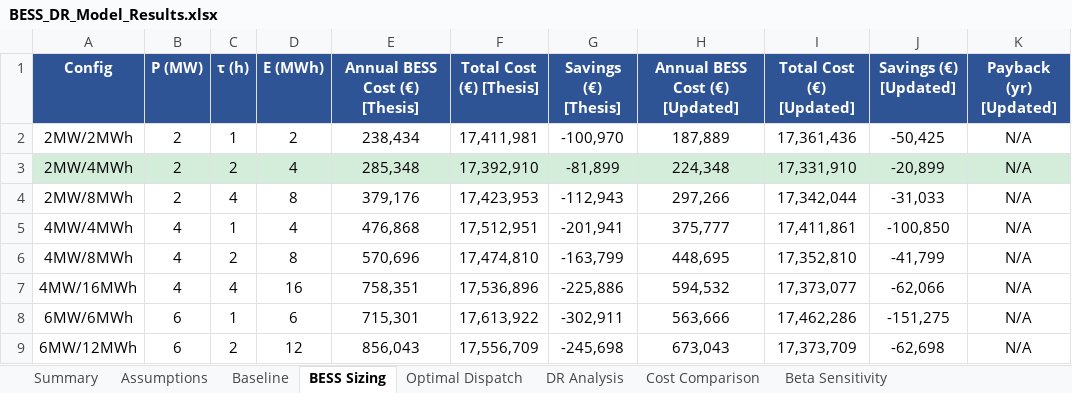
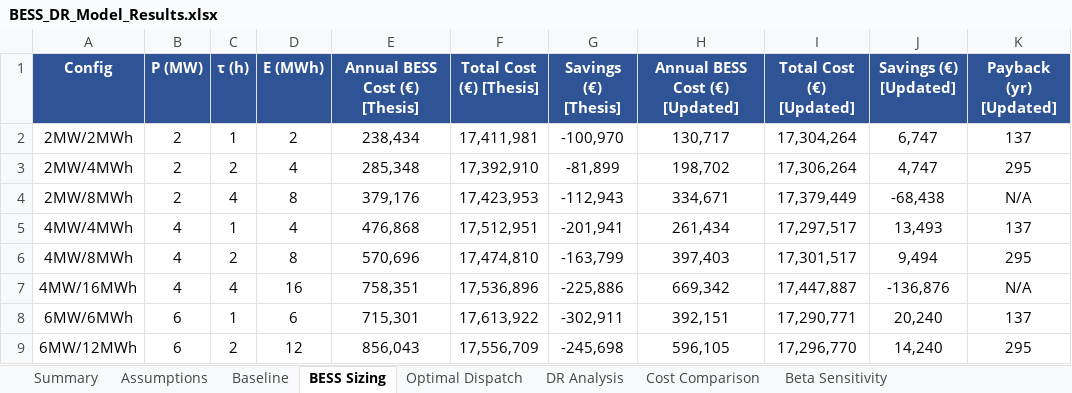
Before and after one commit to dbchristenson/bess-lp-modeling, an Excel workbook: BESS_DR_Model_Results.xlsx, sheet BESS Sizing, drawn as a sheet; only a part is shown; values as stored, in another font and other column widths than the file's, no borders; the diff covers the shown part only; the diff names each change by its address in the sheet, - before the commit and + after, or states it on an @@ line.

```diff
--- a/BESS_DR_Model_Results.xlsx (sheet BESS Sizing)
+++ b/BESS_DR_Model_Results.xlsx (sheet BESS Sizing)
-H2 (Annual BESS Cost (€) [Updated]): 187,889
+H2 (Annual BESS Cost (€) [Updated]): 130,717
-I2 (Total Cost (€) [Updated]): 17,361,436
+I2 (Total Cost (€) [Updated]): 17,304,264
-J2 (Savings (€) [Updated]): -50,425
+J2 (Savings (€) [Updated]): 6,747
-K2 (Payback (yr) [Updated]): N/A
+K2 (Payback (yr) [Updated]): 137
-A3:K3 fill: #D4EDDA
+A3:K3 fill: none
-H3 (Annual BESS Cost (€) [Updated]): 224,348
+H3 (Annual BESS Cost (€) [Updated]): 198,702
-I3 (Total Cost (€) [Updated]): 17,331,910
+I3 (Total Cost (€) [Updated]): 17,306,264
-J3 (Savings (€) [Updated]): -20,899
+J3 (Savings (€) [Updated]): 4,747
-K3 (Payback (yr) [Updated]): N/A
+K3 (Payback (yr) [Updated]): 295
-H4 (Annual BESS Cost (€) [Updated]): 297,266
+H4 (Annual BESS Cost (€) [Updated]): 334,671
-I4 (Total Cost (€) [Updated]): 17,342,044
+I4 (Total Cost (€) [Updated]): 17,379,449
-J4 (Savings (€) [Updated]): -31,033
+J4 (Savings (€) [Updated]): -68,438
-H5 (Annual BESS Cost (€) [Updated]): 375,777
+H5 (Annual BESS Cost (€) [Updated]): 261,434
-I5 (Total Cost (€) [Updated]): 17,411,861
+I5 (Total Cost (€) [Updated]): 17,297,517
-J5 (Savings (€) [Updated]): -100,850
+J5 (Savings (€) [Updated]): 13,493
-K5 (Payback (yr) [Updated]): N/A
+K5 (Payback (yr) [Updated]): 137
-H6 (Annual BESS Cost (€) [Updated]): 448,695
+H6 (Annual BESS Cost (€) [Updated]): 397,403
-I6 (Total Cost (€) [Updated]): 17,352,810
+I6 (Total Cost (€) [Updated]): 17,301,517
-J6 (Savings (€) [Updated]): -41,799
+J6 (Savings (€) [Updated]): 9,494
-K6 (Payback (yr) [Updated]): N/A
+K6 (Payback (yr) [Updated]): 295
-H7 (Annual BESS Cost (€) [Updated]): 594,532
+H7 (Annual BESS Cost (€) [Updated]): 669,342
-I7 (Total Cost (€) [Updated]): 17,373,077
+I7 (Total Cost (€) [Updated]): 17,447,887
-J7 (Savings (€) [Updated]): -62,066
+J7 (Savings (€) [Updated]): -136,876
-H8 (Annual BESS Cost (€) [Updated]): 563,666
+H8 (Annual BESS Cost (€) [Updated]): 392,151
-I8 (Total Cost (€) [Updated]): 17,462,286
+I8 (Total Cost (€) [Updated]): 17,290,771
-J8 (Savings (€) [Updated]): -151,275
+J8 (Savings (€) [Updated]): 20,240
-K8 (Payback (yr) [Updated]): N/A
+K8 (Payback (yr) [Updated]): 137
-H9 (Annual BESS Cost (€) [Updated]): 673,043
+H9 (Annual BESS Cost (€) [Updated]): 596,105
-I9 (Total Cost (€) [Updated]): 17,373,709
+I9 (Total Cost (€) [Updated]): 17,296,770
-J9 (Savings (€) [Updated]): -62,698
+J9 (Savings (€) [Updated]): 14,240
-K9 (Payback (yr) [Updated]): N/A
+K9 (Payback (yr) [Updated]): 295
```
Also changed, not shown: 25 edited cells and cell formats elsewhere in this sheet, sheet Optimal Dispatch, sheet Beta Sensitivity, sheet DR Analysis, sheet Cost Comparison, sheet Summary, sheet Assumptions, 19 other files.
